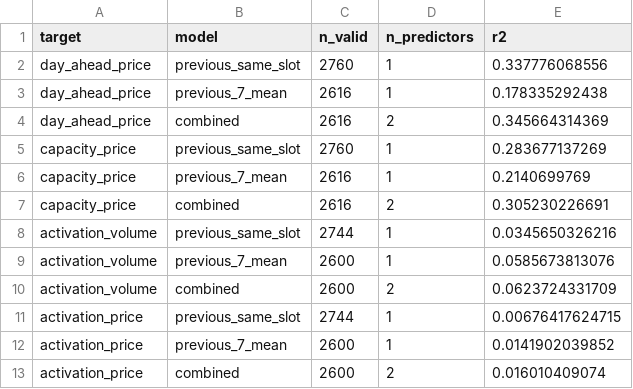
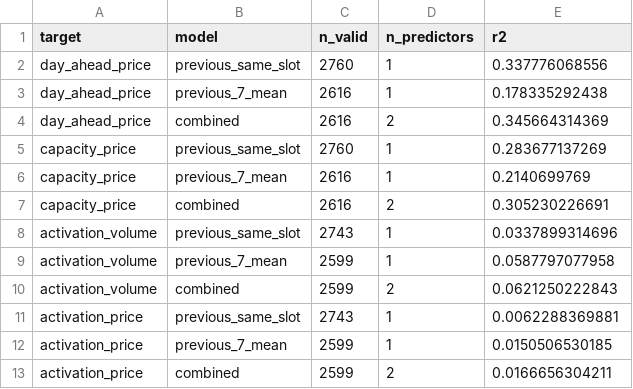
Before and after one commit to zl-comment/electricity-price-forecasting-research, a CSV file: p1_paper/results/s3_dk1_target_profile/d4_gate_information.csv, drawn as a sheet.

```diff
--- a/p1_paper/results/s3_dk1_target_profile/d4_gate_information.csv
+++ b/p1_paper/results/s3_dk1_target_profile/d4_gate_information.csv
@@ -7,7 +7,7 @@ capacity_price,previous_7_mean,2616,1,0.2140699769
 capacity_price,combined,2616,2,0.305230226691
-activation_volume,previous_same_slot,2744,1,0.0345650326216
-activation_volume,previous_7_mean,2600,1,0.0585673813076
-activation_volume,combined,2600,2,0.0623724331709
-activation_price,previous_same_slot,2744,1,0.00676417624715
-activation_price,previous_7_mean,2600,1,0.0141902039852
-activation_price,combined,2600,2,0.016010409074
+activation_volume,previous_same_slot,2743,1,0.0337899314696
+activation_volume,previous_7_mean,2599,1,0.0587797077958
+activation_volume,combined,2599,2,0.0621250222843
+activation_price,previous_same_slot,2743,1,0.0062288369881
+activation_price,previous_7_mean,2599,1,0.0150506530185
+activation_price,combined,2599,2,0.0166656304211
```
Also changed, not shown: 5 other files.
